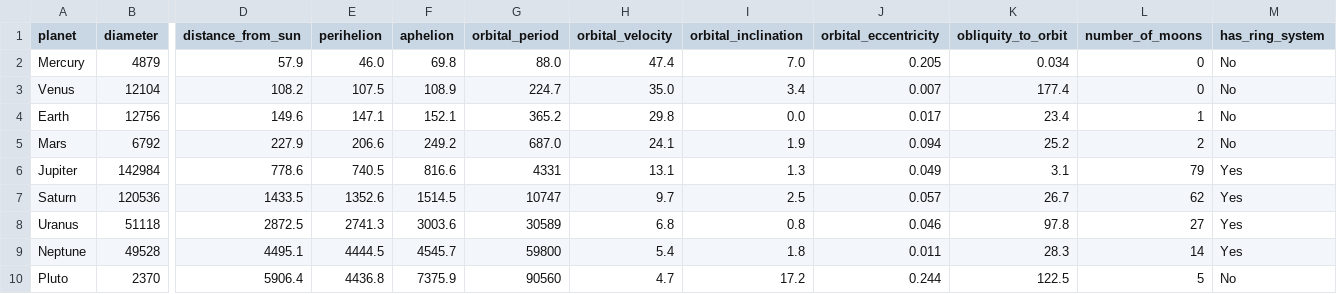
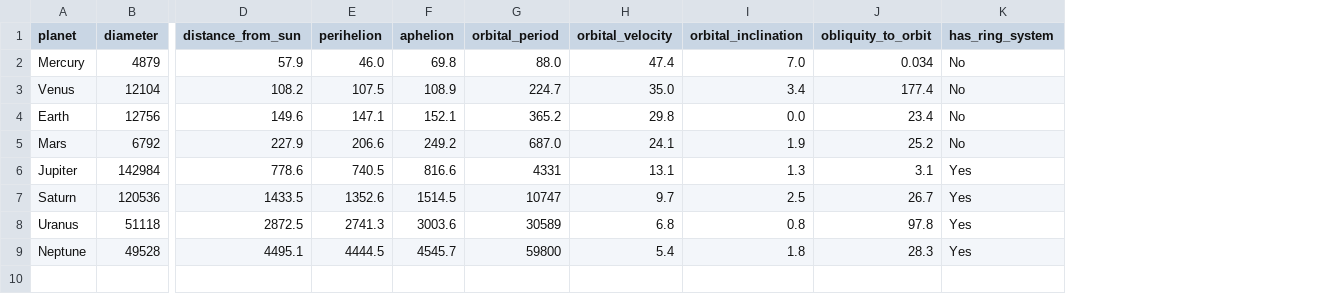
Before and after one commit to chicoferreira/cg-solar-system, a CSV file: assets/planets/planets.csv, drawn as a sheet; only a part is shown, gaps mark what is left out; rows hold the shown columns only; the diff names each change by its address in the sheet, - before the commit and + after, or states it on an @@ line.

Commit message:
feat: Add base of solar system

```diff
--- a/assets/planets/planets.csv
+++ b/assets/planets/planets.csv
-column J (orbital_eccentricity), rows 2-9: 0.205 | 0.007 | 0.017 | 0.094 | 0.049 | 0.057 | 0.046 | 0.011
-column L (number_of_moons), rows 2-9: 0 | 0 | 1 | 2 | 79 | 62 | 27 | 14
-row 10: Pluto | 2370 | 5906.4 | 4436.8 | 7375.9 | 90560 | 4.7 | 17.2 | 0.244 | 122.5 | 5 | No
```
Also changed, not shown: assets/planets/satellites.csv, 5 other files.
